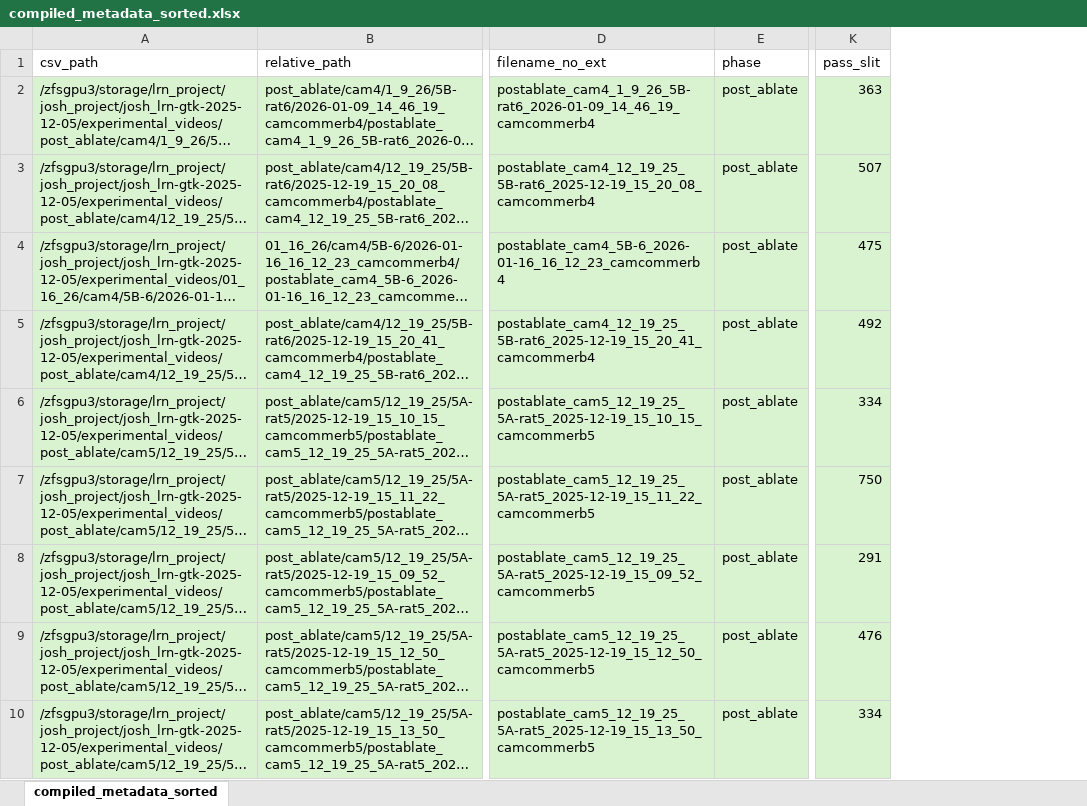
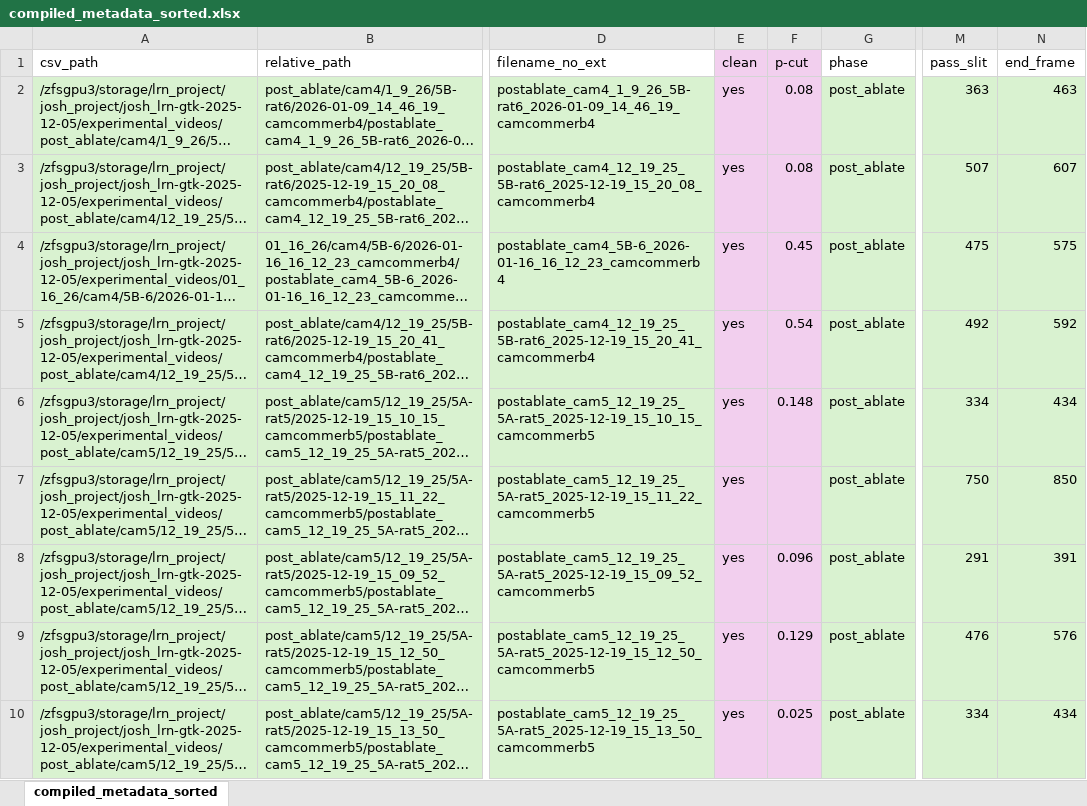
Before and after one commit to gavinkoma/lateralreticularnucleus, an Excel workbook: compiled_metadata_sorted.xlsx, sheet compiled_metadata_sorted, drawn as a sheet; only a part is shown, gaps mark what is left out; long unchanged cells end in …; values as stored, in another font and other column widths than the file's, no borders; the diff names each change by its address in the sheet, - before the commit and + after, or states it on an @@ line.

```diff
--- a/compiled_metadata_sorted.xlsx (sheet compiled_metadata_sorted)
+++ b/compiled_metadata_sorted.xlsx (sheet compiled_metadata_sorted)
+column E (clean), rows 2-10: all yes
+column F (p-cut), rows 2-10: 0.08 | 0.08 | 0.45 | 0.54 | 0.148 |  | 0.096 | 0.129 | 0.025
+column N (end_frame), rows 2-10: 463 | 607 | 575 | 592 | 434 | 850 | 391 | 576 | 434
```
Also changed, not shown: 5 other files.
